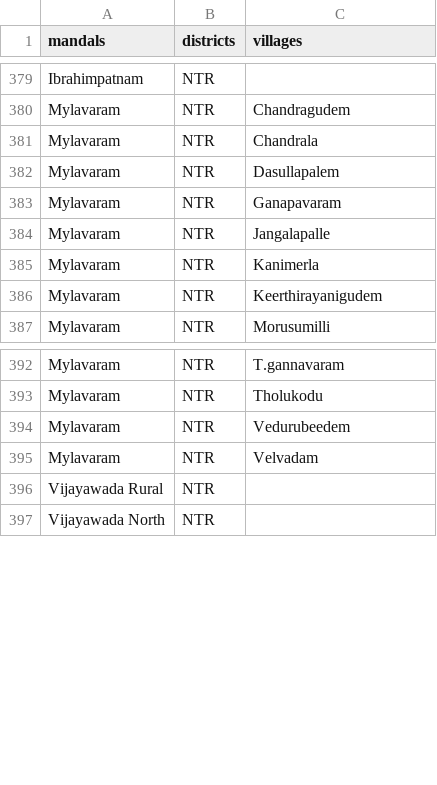
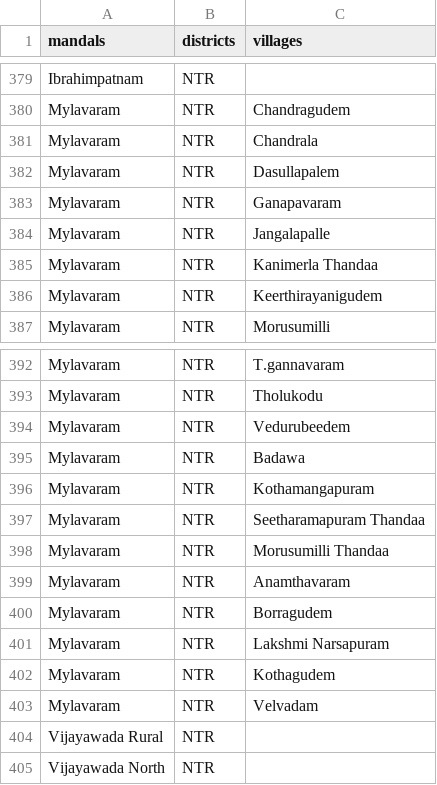
Before and after one commit to Pavan-stem/OCR-Frontend, a CSV file: public/districts-mandals.csv, drawn as a sheet; only a part is shown, gaps mark what is left out.

Commit message:
updated csv

```diff
--- a/public/districts-mandals.csv
+++ b/public/districts-mandals.csv
@@ -384,3 +384,3 @@ Mylavaram,NTR,Ganapavaram
 Mylavaram,NTR,Jangalapalle
-Mylavaram,NTR,Kanimerla
+Mylavaram,NTR,Kanimerla Thandaa
 Mylavaram,NTR,Keerthirayanigudem
@@ -394,2 +394,10 @@ Mylavaram,NTR,Tholukodu
 Mylavaram,NTR,Vedurubeedem
+Mylavaram,NTR,Badawa
+Mylavaram,NTR,Kothamangapuram
+Mylavaram,NTR,Seetharamapuram Thandaa
+Mylavaram,NTR,Morusumilli Thandaa
+Mylavaram,NTR,Anamthavaram
+Mylavaram,NTR,Borragudem
+Mylavaram,NTR,Lakshmi Narsapuram
+Mylavaram,NTR,Kothagudem
 Mylavaram,NTR,Velvadam
```
